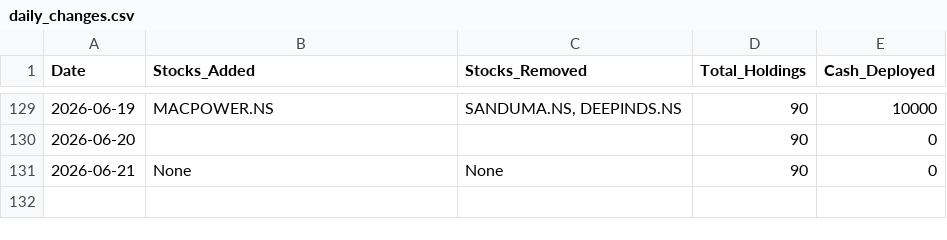
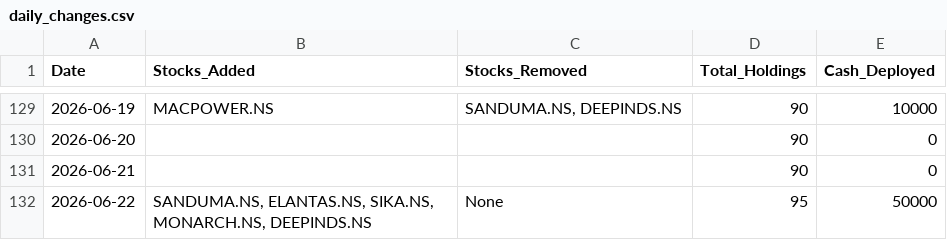
Before and after one commit to hitkarsh-singh/screener-tracker, a CSV file: data/daily_changes.csv, drawn as a sheet; only a part is shown, gaps mark what is left out.

```diff
--- a/data/daily_changes.csv
+++ b/data/daily_changes.csv
@@ -130,2 +130,3 @@ Date,Stocks_Added,Stocks_Removed,Total_Holdings,Cash_Deployed
 2026-06-20,,,90,0
-2026-06-21,None,None,90,0
+2026-06-21,,,90,0
+2026-06-22,"SANDUMA.NS, ELANTAS.NS, SIKA.NS, MONARCH.NS, DEEPINDS.NS",None,95,50000
```
Also changed, not shown: data/current_holdings.csv, data/portfolio_value.csv, 4 other files.
